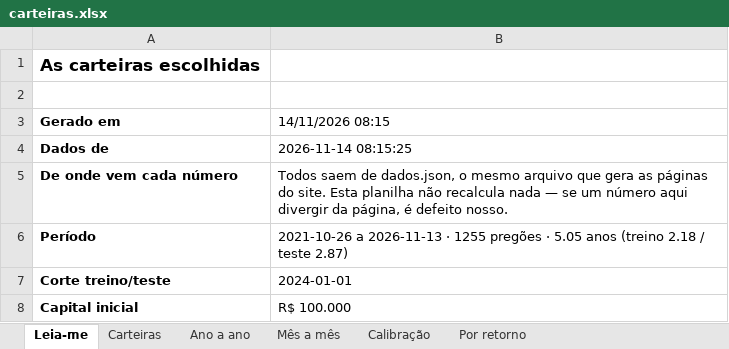
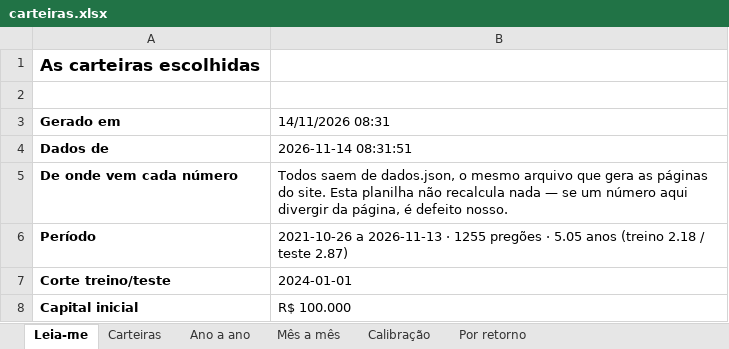
Before and after one commit to jarbasdacosta/safecluster, an Excel workbook: content/entender/carteiras.xlsx, sheet Leia-me, drawn as a sheet; only a part is shown; values as stored, in another font and other column widths than the file's, no borders; the diff names each change by its address in the sheet, - before the commit and + after, or states it on an @@ line.

```diff
--- a/content/entender/carteiras.xlsx (sheet Leia-me)
+++ b/content/entender/carteiras.xlsx (sheet Leia-me)
-B3: 14/11/2026 08:15
+B3: 14/11/2026 08:31
-B4 (14/11/2026 08:31): 2026-11-14 08:15:25
+B4 (14/11/2026 08:31): 2026-11-14 08:31:51
```
Also changed, not shown: content/entender/combinacoes.xlsx, content/entender/regras.xlsx, 9 other files.
